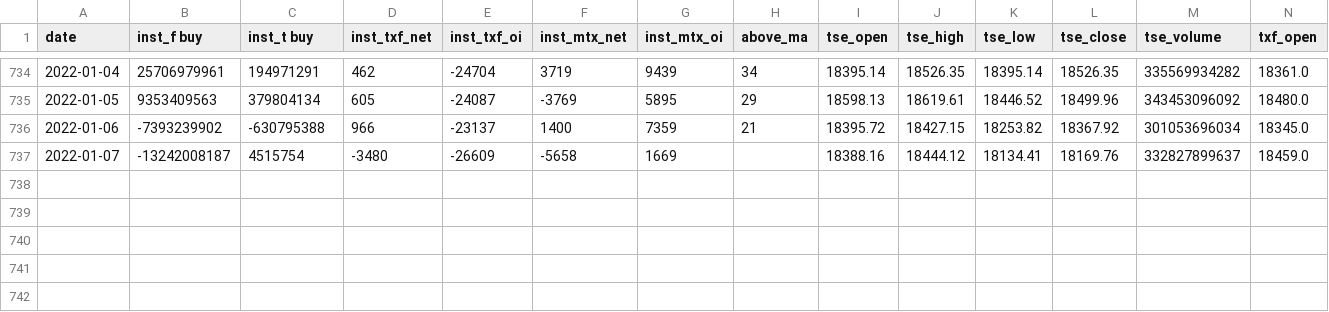
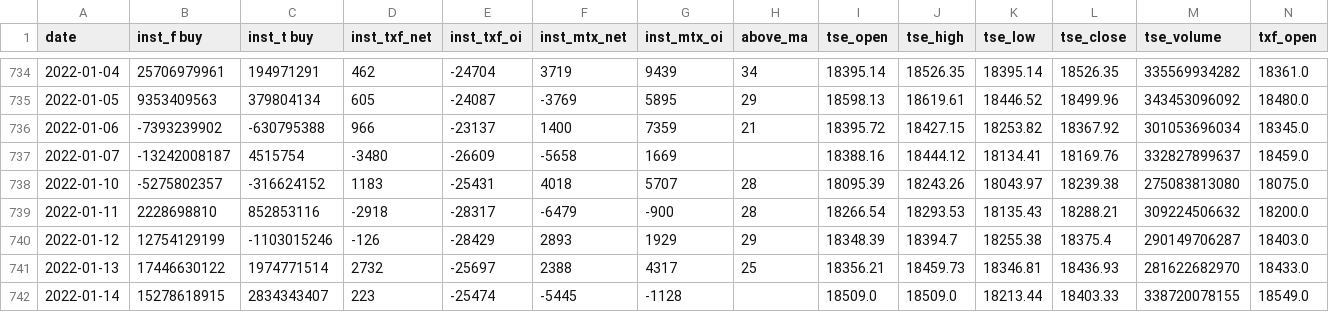
Before and after one commit to MaxChenCMC/Machine_Learning_in_Futures_Trading, a CSV file: raw_data.csv, drawn as a sheet; only a part is shown, gaps mark what is left out; rows hold the shown columns only; the diff names each change by its address in the sheet, - before the commit and + after, or states it on an @@ line.

Commit message:
Update raw_data.csv

```diff
--- a/raw_data.csv
+++ b/raw_data.csv
+row 738: 2022-01-10 | -5275802357 | -316624152 | 1183 | -25431 | 4018 | 5707 | 28 | 18095.39 | 18243.26 | 18043.97 | 18239.38 | 275083813080 | 18075.0
+row 739: 2022-01-11 | 2228698810 | 852853116 | -2918 | -28317 | -6479 | -900 | 28 | 18266.54 | 18293.53 | 18135.43 | 18288.21 | 309224506632 | 18200.0
+row 740: 2022-01-12 | 12754129199 | -1103015246 | -126 | -28429 | 2893 | 1929 | 29 | 18348.39 | 18394.7 | 18255.38 | 18375.4 | 290149706287 | 18403.0
+row 741: 2022-01-13 | 17446630122 | 1974771514 | 2732 | -25697 | 2388 | 4317 | 25 | 18356.21 | 18459.73 | 18346.81 | 18436.93 | 281622682970 | 18433.0
+row 742: 2022-01-14 | 15278618915 | 2834343407 | 223 | -25474 | -5445 | -1128 |  | 18509.0 | 18509.0 | 18213.44 | 18403.33 | 338720078155 | 18549.0
```
